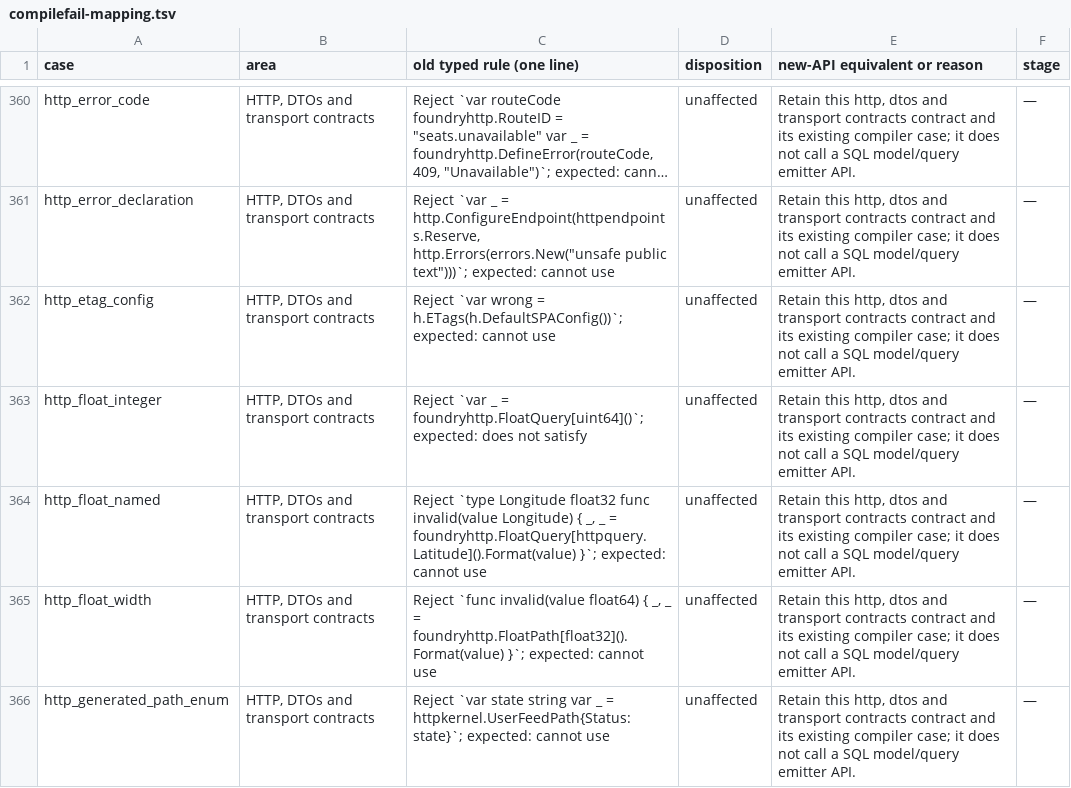
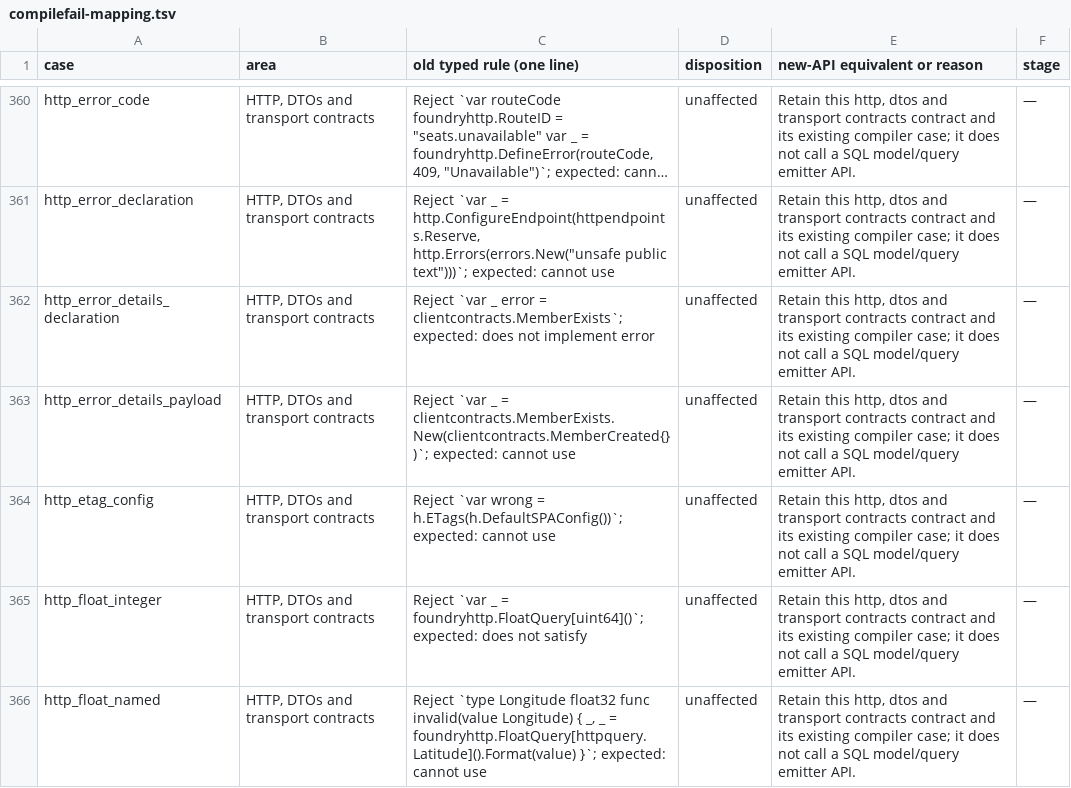
Before and after one commit to weiloon1234/Foundry-Go, a TSV file: blueprint/goway-data-layer/compilefail-mapping.tsv, drawn as a sheet; only a part is shown, gaps mark what is left out; the shorter side is filled out with more unchanged rows; long unchanged cells end in …; the diff names each change by its address in the sheet, - before the commit and + after, or states it on an @@ line.

Commit message:
Catalogue the typed error details compiler cases

```diff
--- a/blueprint/goway-data-layer/compilefail-mapping.tsv
+++ b/blueprint/goway-data-layer/compilefail-mapping.tsv
+row 362: http_error_details_declaration | HTTP, DTOs and transport contracts | Reject `var _ error = clientcontracts.MemberExists`; expected: does not implement error | unaffected | Retain this http, dtos and transport contracts contract and its existing compiler case; it does not call a SQL model/query emitter API. | —
+row 363: http_error_details_payload | HTTP, DTOs and transport contracts | Reject `var _ = clientcontracts.MemberExists.New(clientcontracts.MemberCreated{})`; expected: cannot use | unaffected | Retain this http, dtos and transport contracts contract and its existing compiler case; it does not call a SQL model/query emitter API. | —
```
Also changed, not shown: 2 other files.
